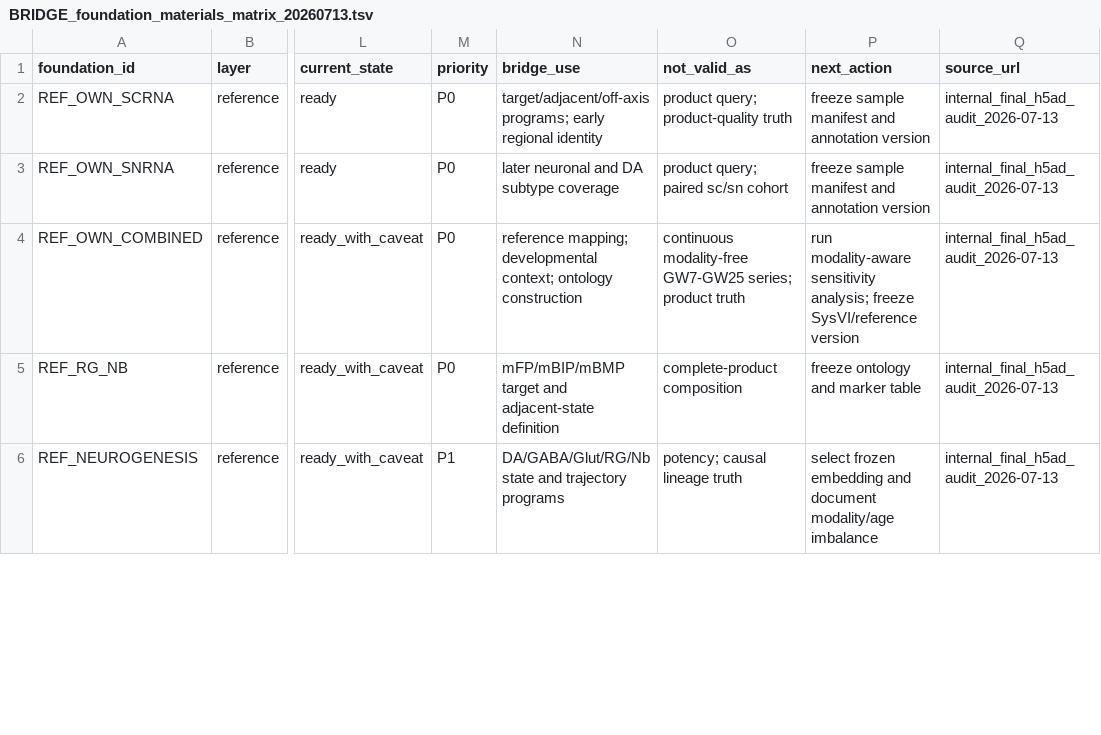
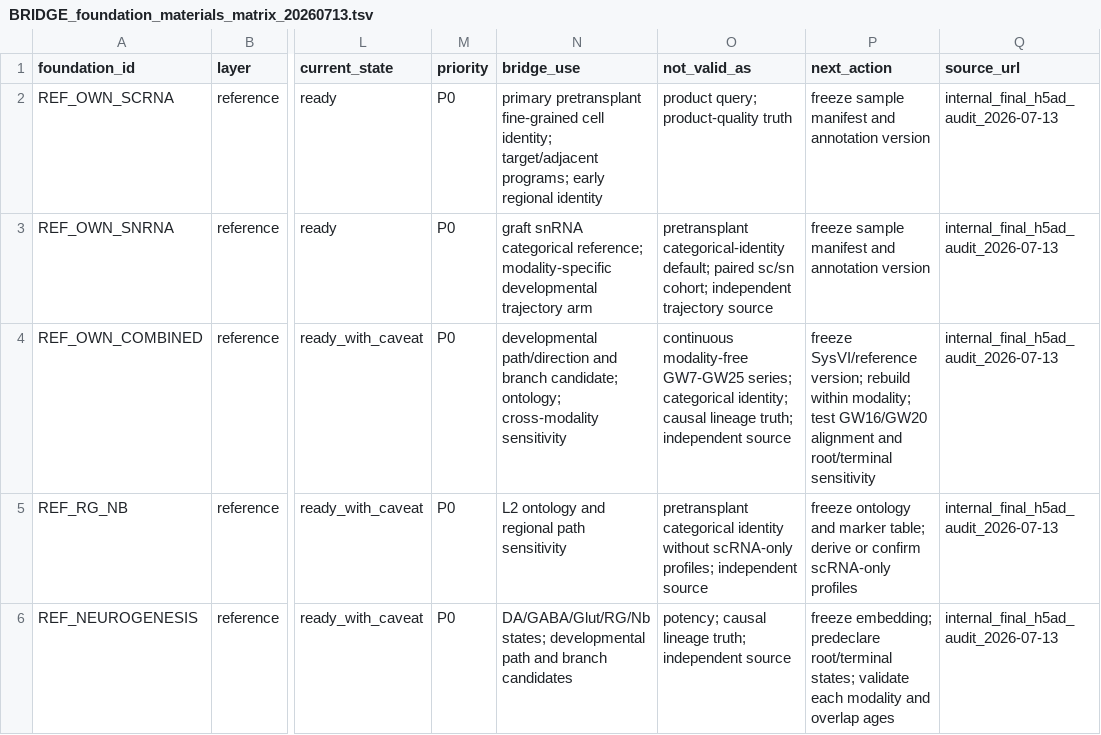
Before and after one commit to starvingarc/BRIDGE, a TSV file: docs/registries/BRIDGE_foundation_materials_matrix_20260713.tsv, drawn as a sheet; only a part is shown, gaps mark what is left out; the diff covers the shown part only; the diff names each change by its address in the sheet, - before the commit and + after, or states it on an @@ line.

Commit message:
docs: define scRNA and snRNA reference roles

```diff
--- a/docs/registries/BRIDGE_foundation_materials_matrix_20260713.tsv
+++ b/docs/registries/BRIDGE_foundation_materials_matrix_20260713.tsv
-N2 (bridge_use): target/adjacent/off-axis programs; early…
+N2 (bridge_use): primary pretransplant fine-grained cell identity; target/adjacent programs; early…
-N3 (bridge_use): later neuronal and DA subtype coverage
+N3 (bridge_use): graft snRNA categorical reference; modality-specific developmental trajectory arm
-O3 (not_valid_as): product query; paired sc/sn cohort
+O3 (not_valid_as): pretransplant categorical-identity default; paired sc/sn cohort; independent trajectory source
-N4 (bridge_use): reference mapping; developmental context; ontology construction
+N4 (bridge_use): developmental path/direction and branch candidate; ontology; cross-modality sensitivity
-O4 (not_valid_as): …GW7-GW25 series; product truth
+O4 (not_valid_as): …GW7-GW25 series; categorical identity; causal lineage truth; independent source
-P4 (next_action): run modality-aware sensitivity analysis; freeze SysVI/reference version
+P4 (next_action): freeze SysVI/reference version; rebuild within modality; test GW16/GW20 alignment and root/terminal sensitivity
-N5 (bridge_use): mFP/mBIP/mBMP target and adjacent-state definition
+N5 (bridge_use): L2 ontology and regional path sensitivity
-O5 (not_valid_as): complete-product composition
+O5 (not_valid_as): pretransplant categorical identity without scRNA-only profiles; independent source
-P5 (next_action): …and marker table
+P5 (next_action): …and marker table; derive or confirm scRNA-only profiles
-M6 (priority): P1
+M6 (priority): P0
-N6 (bridge_use): DA/GABA/Glut/RG/Nb state and trajectory programs
+N6 (bridge_use): DA/GABA/Glut/RG/Nb states; developmental path and branch candidates
-O6 (not_valid_as): potency; causal lineage truth
+O6 (not_valid_as): potency; causal lineage truth; independent source
-P6 (next_action): select frozen embedding and document modality/age imbalance
+P6 (next_action): freeze embedding; predeclare root/terminal states; validate each modality and overlap ages
```
Also changed, not shown: 4 edited cells elsewhere in this file, 6 other files.
